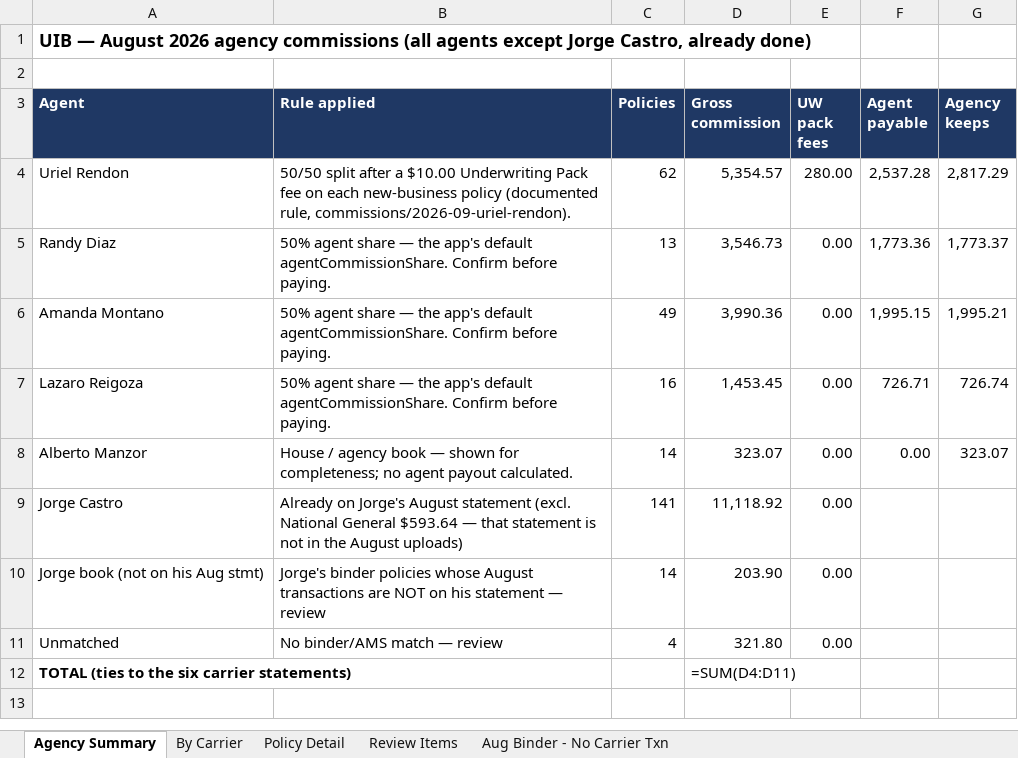
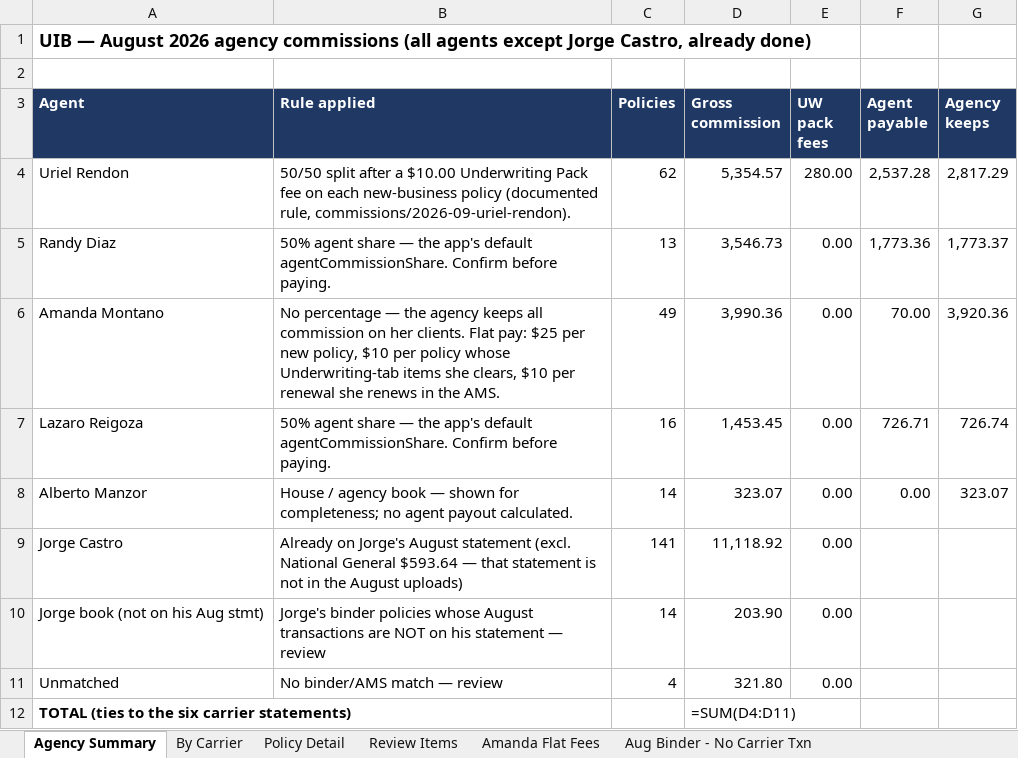
Before and after one commit to amanzor/uib-binderbook, an Excel workbook: commissions/2026-08-agency/UIB_Agency_Commissions_August_2026.xlsx, sheet Agency Summary, drawn as a sheet; values as stored, in another font and other column widths than the file's, no borders; formulas without a stored value are shown as written; the diff names each change by its address in the sheet, - before the commit and + after, or states it on an @@ line.

```diff
--- a/commissions/2026-08-agency/UIB_Agency_Commissions_August_2026.xlsx (sheet Agency Summary)
+++ b/commissions/2026-08-agency/UIB_Agency_Commissions_August_2026.xlsx (sheet Agency Summary)
+sheet tab: Amanda Flat Fees
-B6 (Rule applied): 50% agent share — the app's default agentCommissionShare. Confirm before paying.
+B6 (Rule applied): No percentage — the agency keeps all commission on her clients. Flat pay: $25 per new policy, $10 per policy whose Underwriting-tab items she clears, $10 per renewal she renews in the AMS.
-F6 (Agent payable): 1,995.15
+F6 (Agent payable): 70.00
-G6 (Agency keeps): 1,995.21
+G6 (Agency keeps): 3,920.36
```
Also changed, not shown: sheet Policy Detail, sheet By Carrier, 8 other files.
